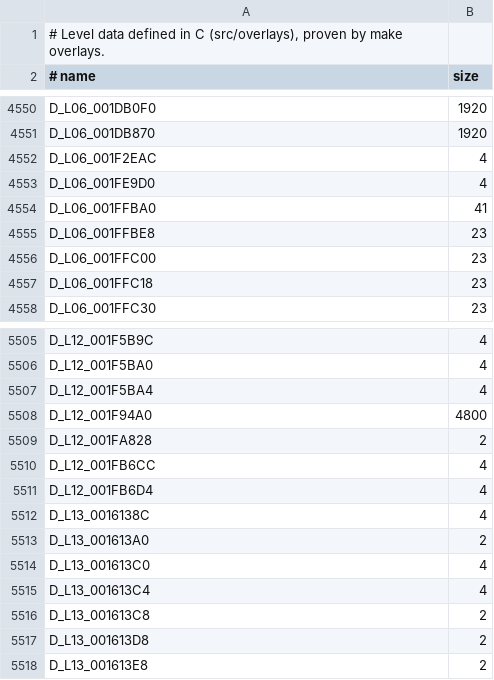
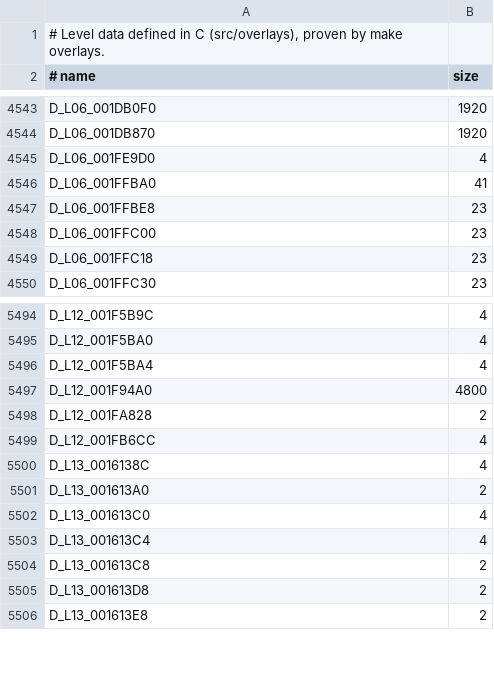
Before and after one commit to lombyte-project/Lombyte, a TSV file: config/overlays/us/data.tsv, drawn as a sheet; only a part is shown, gaps mark what is left out; the diff covers the shown part only.

```diff
--- a/config/overlays/us/data.tsv
+++ b/config/overlays/us/data.tsv
@@ -4551,3 +4544,2 @@ D_L06_001DB0F0	1920
 D_L06_001DB870	1920
-D_L06_001F2EAC	4
 D_L06_001FE9D0	4
@@ -5510,3 +5499,2 @@ D_L12_001FA828	2
 D_L12_001FB6CC	4
-D_L12_001FB6D4	4
 D_L13_0016138C	4
```
Also changed, not shown: 13 removed rows elsewhere in this file, 7 other files.
